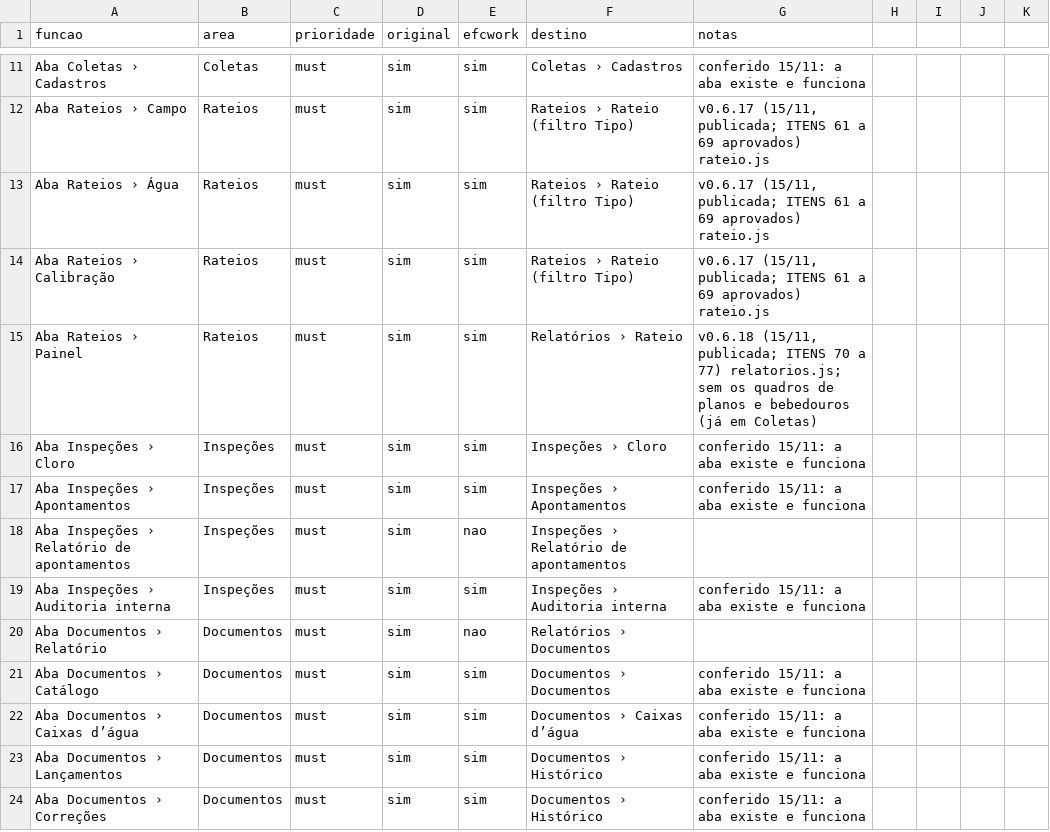
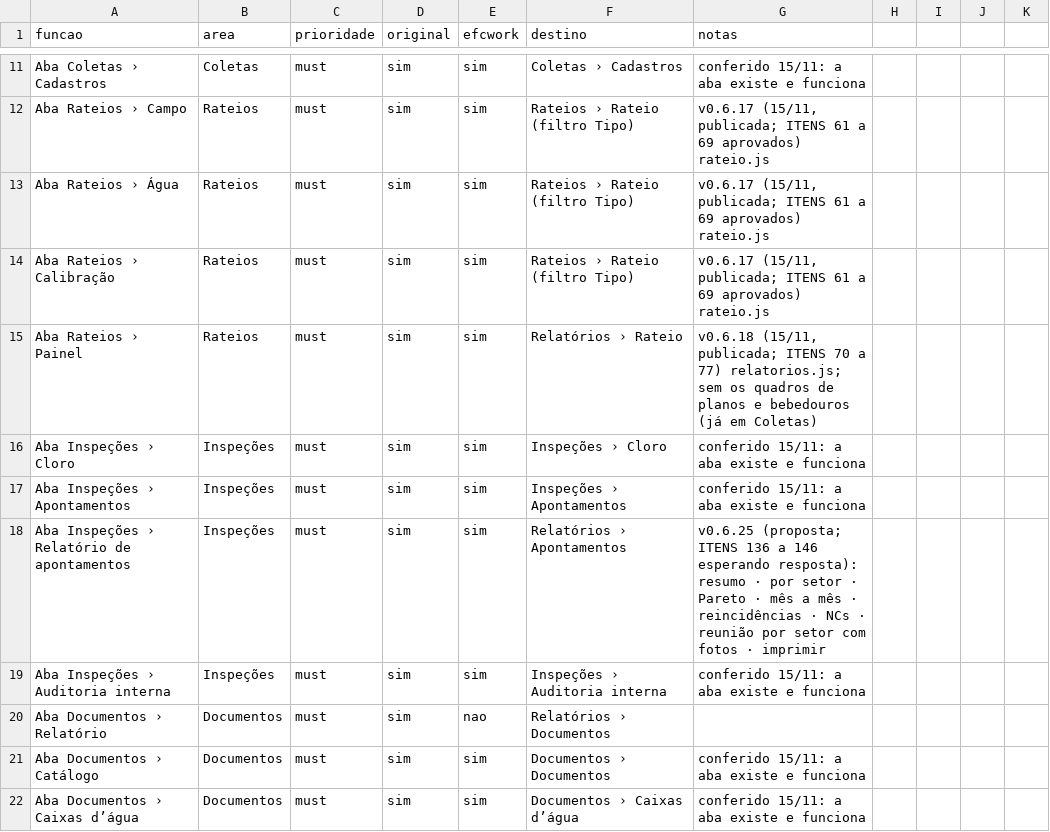
Before and after one commit to EliasGrigori/efcwork, a CSV file: projeto/docs/features.csv, drawn as a sheet; only a part is shown, gaps mark what is left out; the shorter side is filled out with more unchanged rows.

```diff
--- a/projeto/docs/features.csv
+++ b/projeto/docs/features.csv
@@ -17,3 +17,3 @@ Aba Inspeções › Cloro,Inspeções,must,sim,sim,Inspeções › Cloro,conferi
 Aba Inspeções › Apontamentos,Inspeções,must,sim,sim,Inspeções › Apontamentos,conferido 15/11: a aba existe e funciona
-Aba Inspeções › Relatório de apontamentos,Inspeções,must,sim,nao,Inspeções › Relatório de apontamentos,
+Aba Inspeções › Relatório de apontamentos,Inspeções,must,sim,sim,Relatórios › Apontamentos,v0.6.25 (proposta; ITENS 136 a 146 esperando resposta): resumo · por setor · Pareto · mês a mês · reincidências · NCs · reunião por setor com fotos · imprimir
 Aba Inspeções › Auditoria interna,Inspeções,must,sim,sim,Inspeções › Auditoria interna,conferido 15/11: a aba existe e funciona
```
Also changed, not shown: 24 other files.
